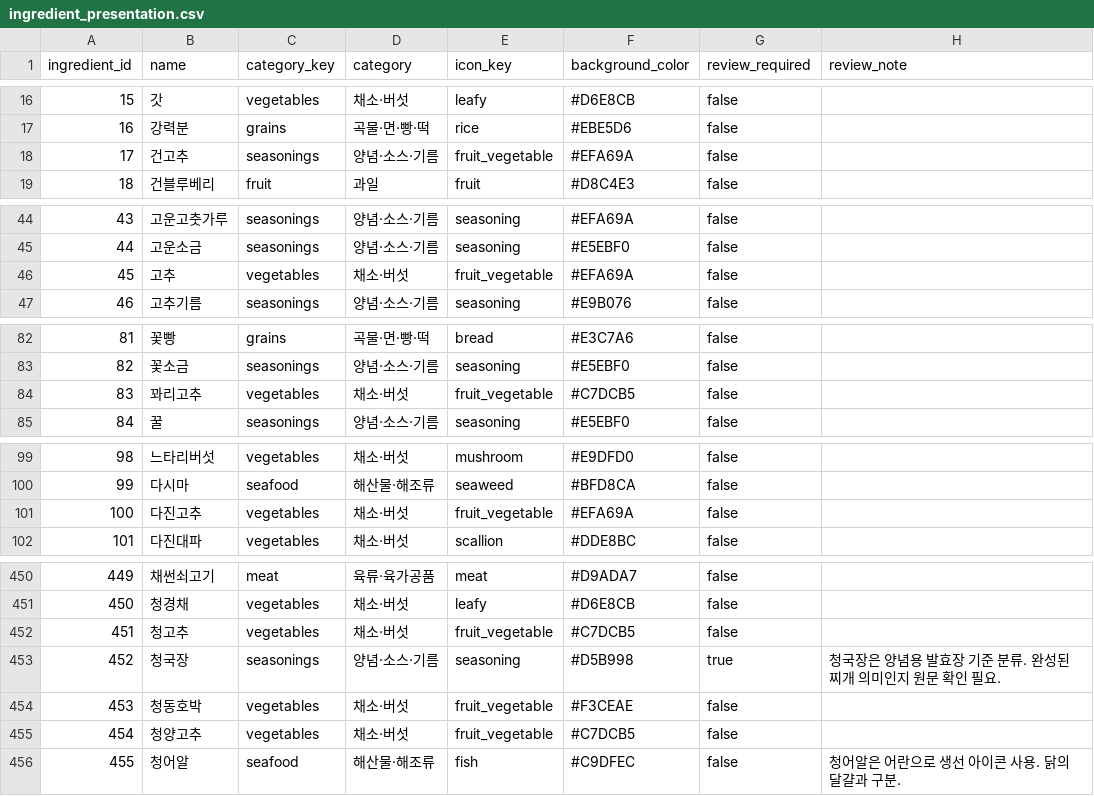
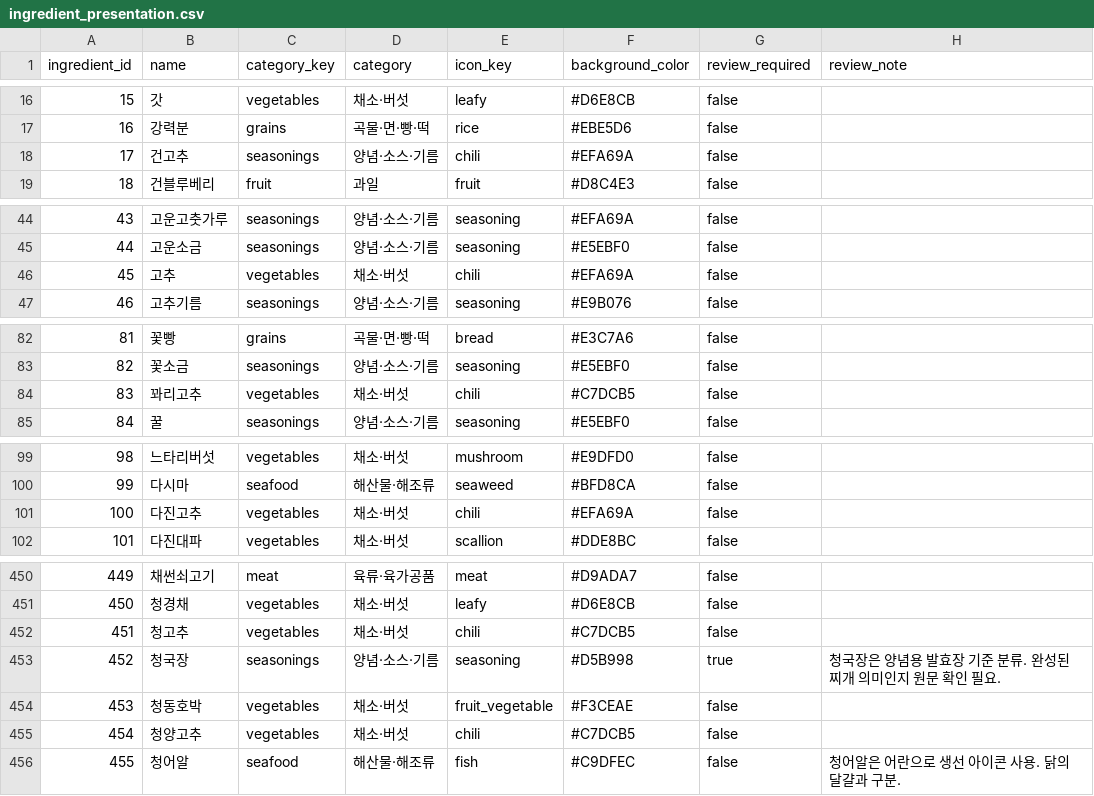
Before and after one commit to snuhcs-course/swpp-2026-project-team-15, a CSV file: android/app/src/main/assets/ingredient_presentation.csv, drawn as a sheet; only a part is shown, gaps mark what is left out; the diff covers the shown part only.

Commit message:
fix(android): give peppers their own icon
청양고추 and the other 8 pepper rows used the round vegetable icon that looks like a tomato.

```diff
--- a/android/app/src/main/assets/ingredient_presentation.csv
+++ b/android/app/src/main/assets/ingredient_presentation.csv
@@ -17,3 +17,3 @@
 16,강력분,grains,곡물·면·빵·떡,rice,#EBE5D6,false,
-17,건고추,seasonings,양념·소스·기름,fruit_vegetable,#EFA69A,false,
+17,건고추,seasonings,양념·소스·기름,chili,#EFA69A,false,
 18,건블루베리,fruit,과일,fruit,#D8C4E3,false,
@@ -45,3 +45,3 @@
 44,고운소금,seasonings,양념·소스·기름,seasoning,#E5EBF0,false,
-45,고추,vegetables,채소·버섯,fruit_vegetable,#EFA69A,false,
+45,고추,vegetables,채소·버섯,chili,#EFA69A,false,
 46,고추기름,seasonings,양념·소스·기름,seasoning,#E9B076,false,
@@ -83,3 +83,3 @@
 82,꽃소금,seasonings,양념·소스·기름,seasoning,#E5EBF0,false,
-83,꽈리고추,vegetables,채소·버섯,fruit_vegetable,#C7DCB5,false,
+83,꽈리고추,vegetables,채소·버섯,chili,#C7DCB5,false,
 84,꿀,seasonings,양념·소스·기름,seasoning,#E5EBF0,false,
@@ -100,3 +100,3 @@
 99,다시마,seafood,해산물·해조류,seaweed,#BFD8CA,false,
-100,다진고추,vegetables,채소·버섯,fruit_vegetable,#EFA69A,false,
+100,다진고추,vegetables,채소·버섯,chili,#EFA69A,false,
 101,다진대파,vegetables,채소·버섯,scallion,#DDE8BC,false,
@@ -451,6 +451,6 @@
 450,청경채,vegetables,채소·버섯,leafy,#D6E8CB,false,
-451,청고추,vegetables,채소·버섯,fruit_vegetable,#C7DCB5,false,
+451,청고추,vegetables,채소·버섯,chili,#C7DCB5,false,
 452,청국장,seasonings,양념·소스·기름,seasoning,#D5B998,true,청국장은 양념용 발효장 기준 분류. 완성된 찌개 의미인지 원문 확인 필요.
 453,청동호박,vegetables,채소·버섯,fruit_vegetable,#F3CEAE,false,
-454,청양고추,vegetables,채소·버섯,fruit_vegetable,#C7DCB5,false,
+454,청양고추,vegetables,채소·버섯,chili,#C7DCB5,false,
 455,청어알,seafood,해산물·해조류,fish,#C9DFEC,false,청어알은 어란으로 생선 아이콘 사용. 닭의 달걀과 구분.
```
Also changed, not shown: 3 edited cells elsewhere in this file, 4 other files.
